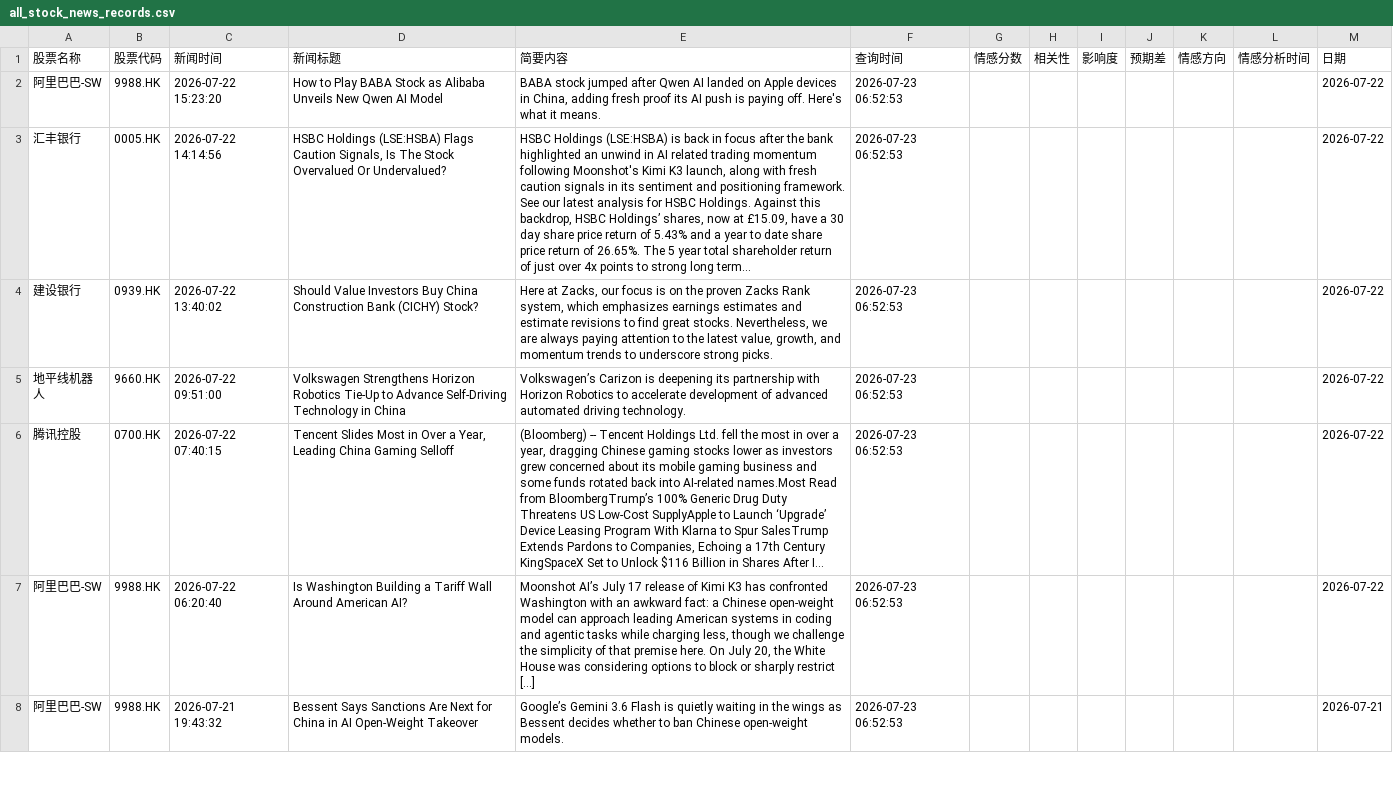
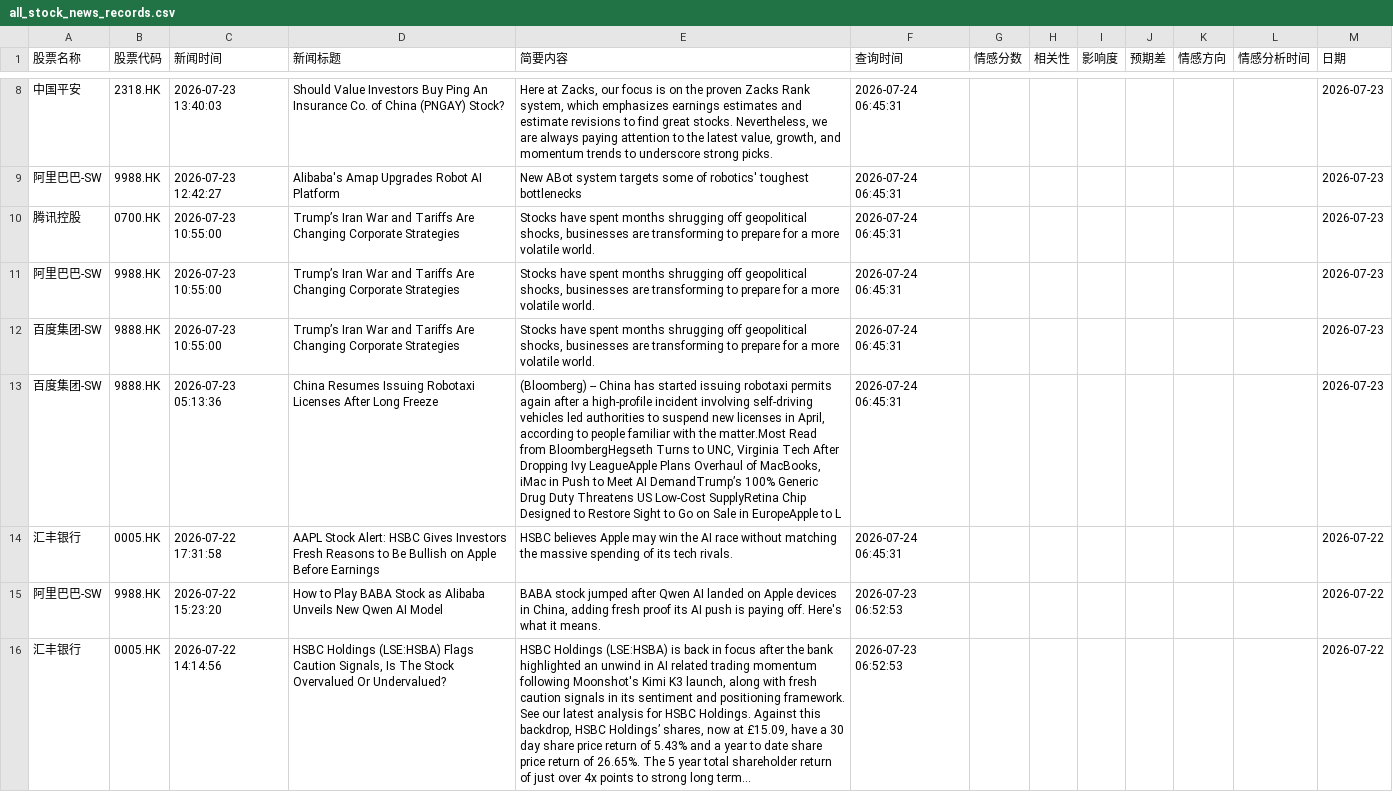
Before and after one commit to StephenJWu/fortune, a CSV file: data/all_stock_news_records.csv, drawn as a sheet; only a part is shown, gaps mark what is left out; the shorter side is filled out with more unchanged rows; long unchanged cells end in …; the diff covers the shown part only; the diff names each change by its address in the sheet, - before the commit and + after, or states it on an @@ line.

```diff
--- a/data/all_stock_news_records.csv
+++ b/data/all_stock_news_records.csv
+row 8: 中国平安 | 2318.HK | 2026-07-23 13:40:03 | Should Value Investors Buy Ping An Insurance Co. of China (PNGAY) Stock? | Here at Zacks, our focus is on the proven Zacks Rank system, which emphasizes earnings estimates and estimate revisions to find great stocks. Nevertheless, we are always paying attention to the latest value, growth, and momentum trends to underscore strong picks. | 2026-07-24 06:45:31 |  |  |  |  |  |  | 2026-07-23
+row 9: 阿里巴巴-SW | 9988.HK | 2026-07-23 12:42:27 | Alibaba's Amap Upgrades Robot AI Platform | New ABot system targets some of robotics' toughest bottlenecks | 2026-07-24 06:45:31 |  |  |  |  |  |  | 2026-07-23
+row 10: 腾讯控股 | 0700.HK | 2026-07-23 10:55:00 | Trump’s Iran War and Tariffs Are Changing Corporate Strategies | Stocks have spent months shrugging off geopolitical shocks, businesses are transforming to prepare for a more volatile world. | 2026-07-24 06:45:31 |  |  |  |  |  |  | 2026-07-23
+row 11: 阿里巴巴-SW | 9988.HK | 2026-07-23 10:55:00 | Trump’s Iran War and Tariffs Are Changing Corporate Strategies | Stocks have spent months shrugging off geopolitical shocks, businesses are transforming to prepare for a more volatile world. | 2026-07-24 06:45:31 |  |  |  |  |  |  | 2026-07-23
+row 12: 百度集团-SW | 9888.HK | 2026-07-23 10:55:00 | Trump’s Iran War and Tariffs Are Changing Corporate Strategies | Stocks have spent months shrugging off geopolitical shocks, businesses are transforming to prepare for a more volatile world. | 2026-07-24 06:45:31 |  |  |  |  |  |  | 2026-07-23
+row 13: 百度集团-SW | 9888.HK | 2026-07-23 05:13:36 | China Resumes Issuing Robotaxi Licenses After Long Freeze | (Bloomberg) -- China has started issuing robotaxi permits again after a high-profile incident involving self-driving vehicles led authorities to suspend new licenses in April, according to people familiar with the matter.Most Read from BloombergHegseth Turns to UNC, Virginia Tech After Dropping Ivy LeagueApple Plans Overhaul of MacBooks, iMac in Push to Meet AI DemandTrump’s 100% Generic Drug Duty Threatens US Low-Cost SupplyRetina Chip Designed to Restore Sight to Go on Sale in EuropeApple to L | 2026-07-24 06:45:31 |  |  |  |  |  |  | 2026-07-23
+row 14: 汇丰银行 | 0005.HK | 2026-07-22 17:31:58 | AAPL Stock Alert: HSBC Gives Investors Fresh Reasons to Be Bullish on Apple Before Earnings | HSBC believes Apple may win the AI race without matching the massive spending of its tech rivals. | 2026-07-24 06:45:31 |  |  |  |  |  |  | 2026-07-22
```
Also changed, not shown: 6 added rows and 69 moved rows elsewhere in this file.
